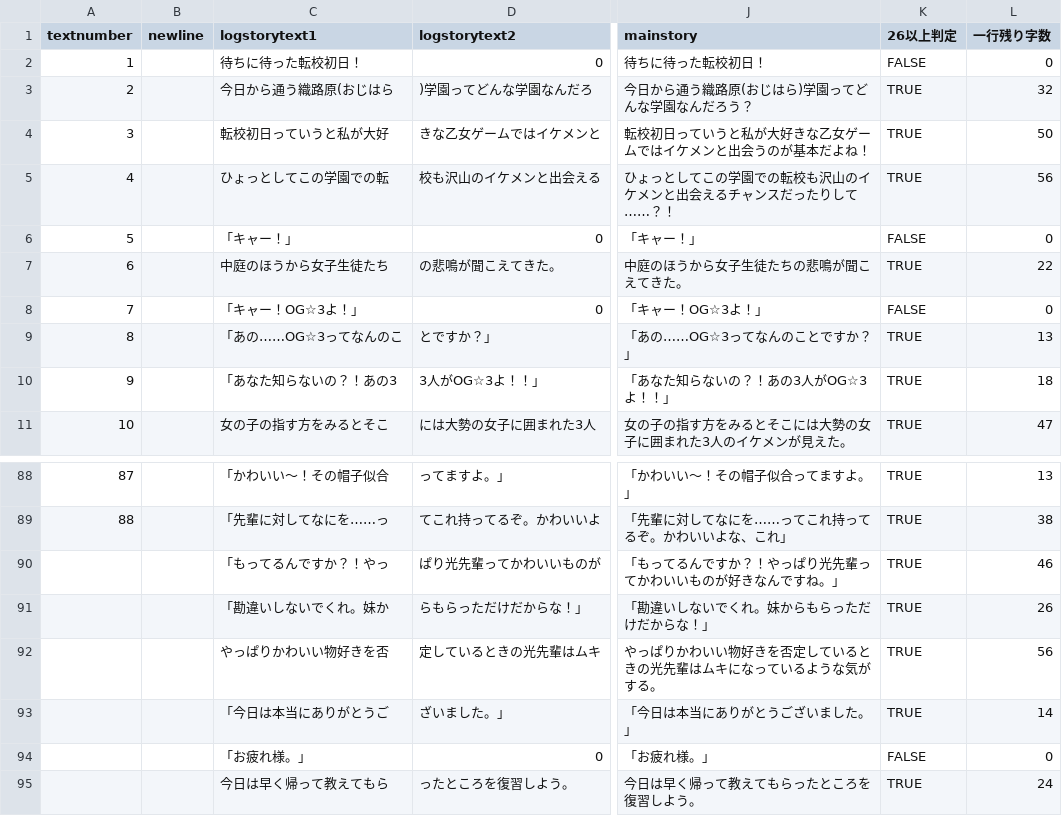
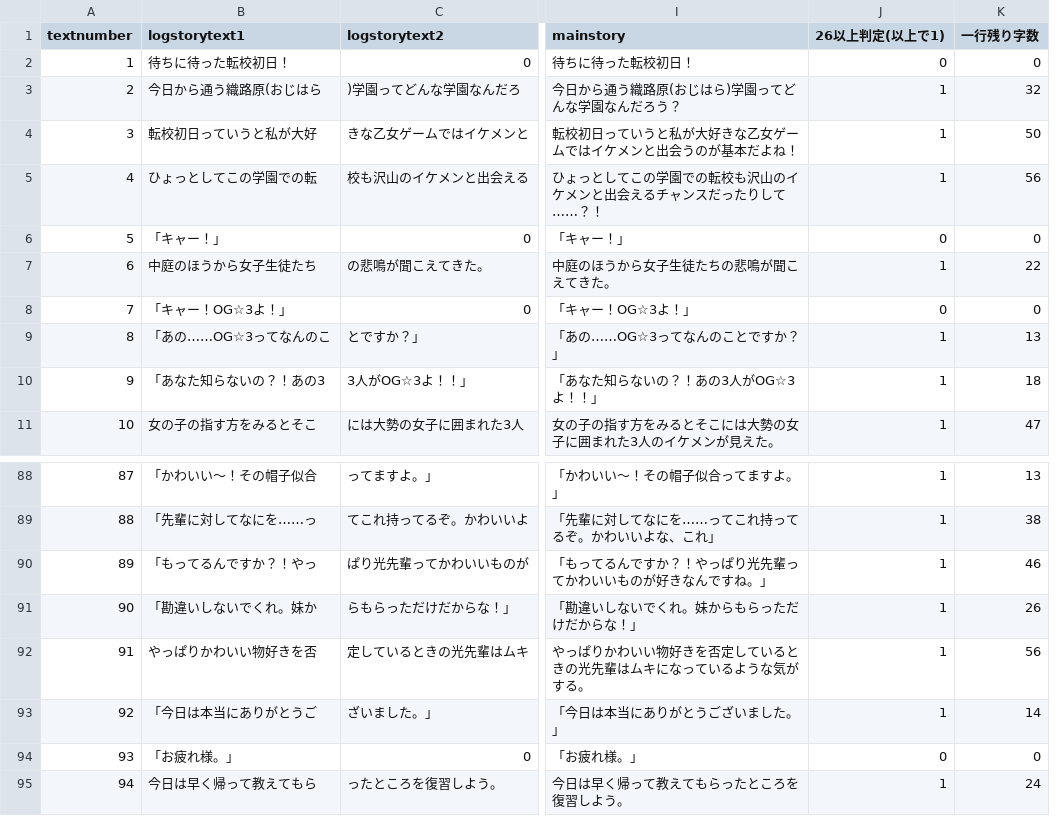
Before and after one commit to medai147/OG-3, a CSV file: OG3/Assets/Scripts/logtext.csv, drawn as a sheet; only a part is shown, gaps mark what is left out; removed rows and columns are numbered as before the commit, all else as after; the diff names each change by its address in the sheet, - before the commit and + after, or states it on an @@ line.

```diff
--- a/OG3/Assets/Scripts/logtext.csv
+++ b/OG3/Assets/Scripts/logtext.csv
-column B (newline), empty
-column K (26以上判定), rows 2-11: FALSE | TRUE | TRUE | TRUE | FALSE | TRUE | FALSE | TRUE | TRUE | TRUE; rows 88-95: TRUE | TRUE | TRUE | TRUE | TRUE | TRUE | FALSE | TRUE
+column J (26以上判定(以上で1)), rows 2-11: 0 | 1 | 1 | 1 | 0 | 1 | 0 | 1 | 1 | 1; rows 88-95: 1 | 1 | 1 | 1 | 1 | 1 | 0 | 1
-A90 (textnumber): (empty)
+A90 (textnumber): 89
-A91 (textnumber): (empty)
+A91 (textnumber): 90
-A92 (textnumber): (empty)
+A92 (textnumber): 91
-A93 (textnumber): (empty)
+A93 (textnumber): 92
-A94 (textnumber): (empty)
+A94 (textnumber): 93
-A95 (textnumber): (empty)
+A95 (textnumber): 94
```
Also changed, not shown: 6 other files.
